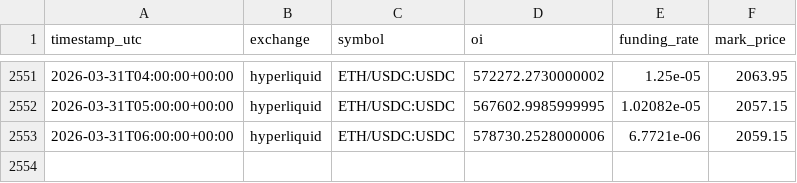
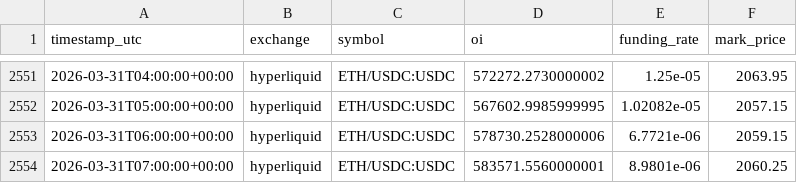
Before and after one commit to sunsiyuan/trade-signal-bot, a CSV file: data/oi_history/hyperliquid__ETH_USDC_USDC.csv, drawn as a sheet; only a part is shown, gaps mark what is left out.

```diff
--- a/data/oi_history/hyperliquid__ETH_USDC_USDC.csv
+++ b/data/oi_history/hyperliquid__ETH_USDC_USDC.csv
@@ -2553 +2553,2 @@ timestamp_utc,exchange,symbol,oi,funding_rate,mark_price
 2026-03-31T06:00:00+00:00,hyperliquid,ETH/USDC:USDC,578730.2528000006,6.7721e-06,2059.15
+2026-03-31T07:00:00+00:00,hyperliquid,ETH/USDC:USDC,583571.5560000001,8.9801e-06,2060.25
```
Also changed, not shown: data/oi_history/hyperliquid__AAVE_USDC_USDC.csv, data/oi_history/hyperliquid__BTC_USDC_USDC.csv, 2 other files.
